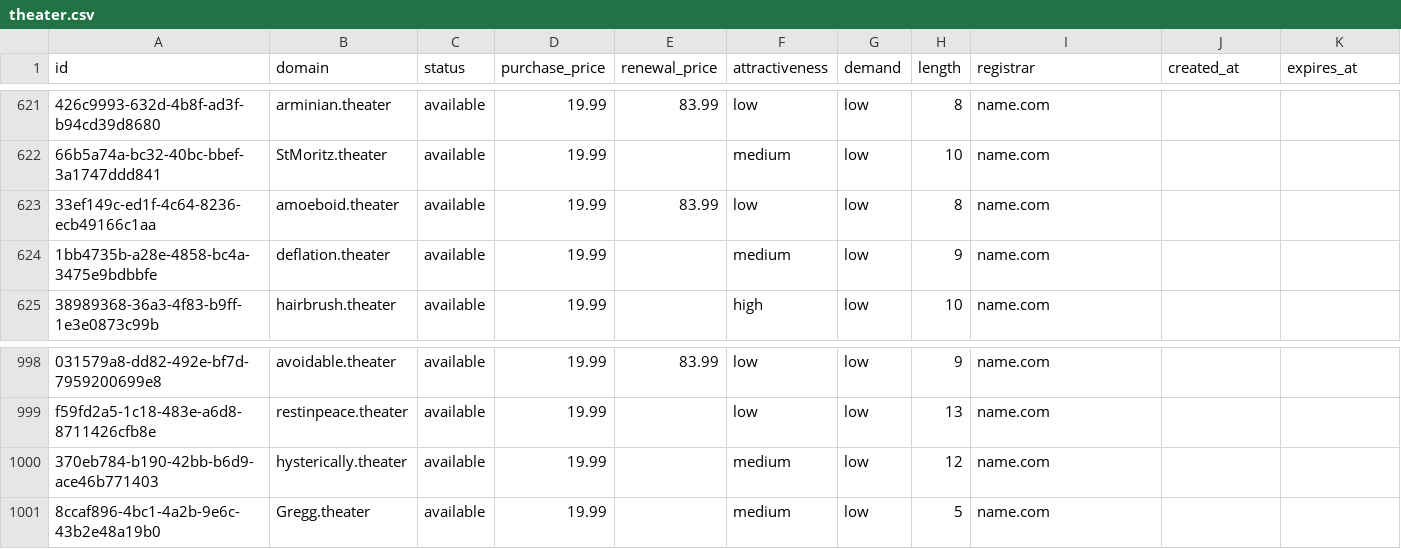
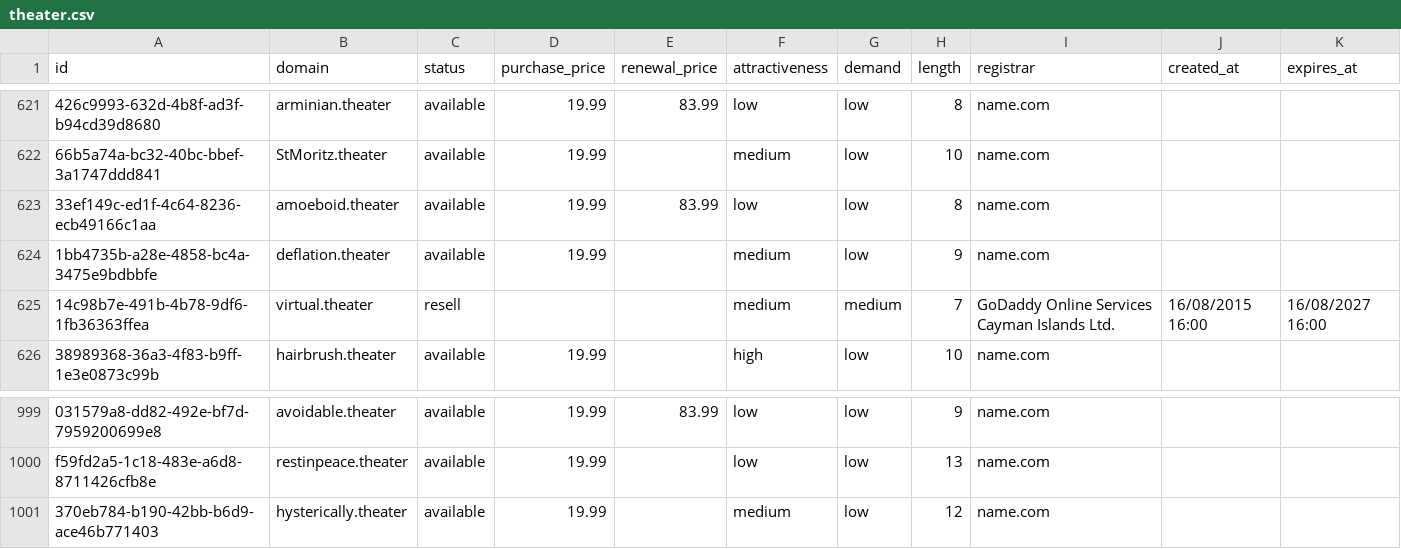
Before and after one commit to UniqueDomains/theater-oneword-domains, a CSV file: theater.csv, drawn as a sheet; only a part is shown, gaps mark what is left out; removed rows and columns are numbered as before the commit, all else as after; the diff names each change by its address in the sheet, - before the commit and + after, or states it on an @@ line.

Commit message:
Domains update

```diff
--- a/theater.csv
+++ b/theater.csv
+row 625: 14c98b7e-491b-4b78-9df6-1fb36363ffea | virtual.theater | resell |  |  | medium | medium | 7 | GoDaddy Online Services Cayman Islands Ltd. | 16/08/2015 16:00 | 16/08/2027 16:00
-row 1001: 8ccaf896-4bc1-4a2b-9e6c-43b2e48a19b0 | Gregg.theater | available | 19.99 |  | medium | low | 5 | name.com
```
Also changed, not shown: 4 other files.
